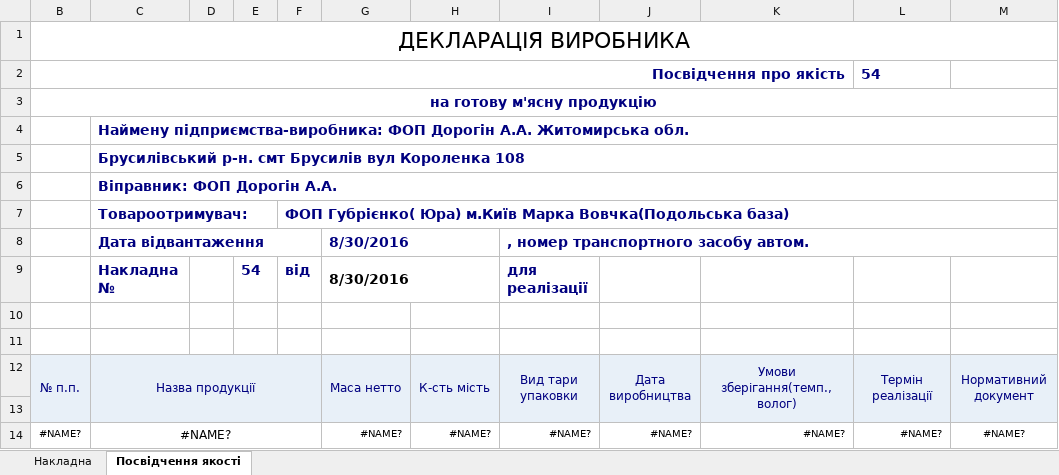
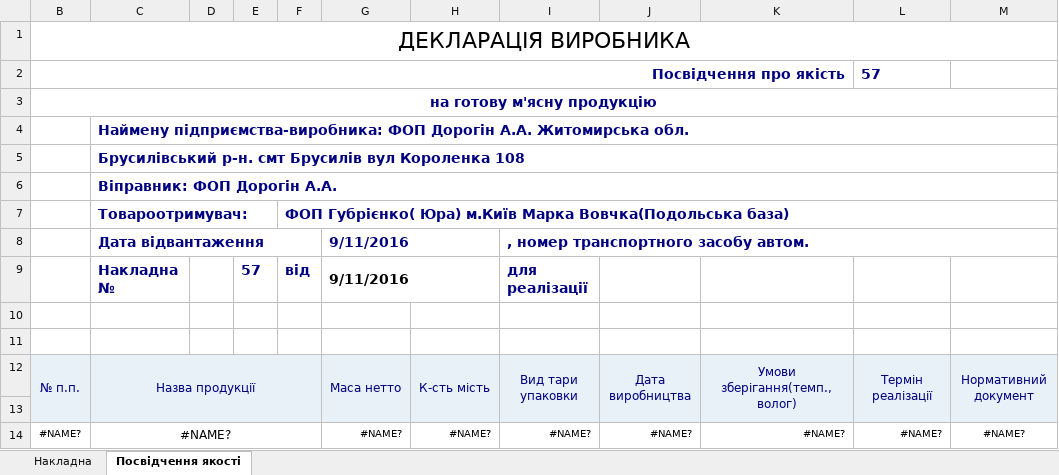
Before and after one commit to sp75/SP-Sklad, an Excel workbook: SP_Sklad/Rep/WayBill_Out.xlsm, sheet Посвідчення якості, drawn as a sheet; only a part is shown; values as stored, in another font and other column widths than the file's, no borders; the diff names each change by its address in the sheet, - before the commit and + after, or states it on an @@ line.

```diff
--- a/SP_Sklad/Rep/WayBill_Out.xlsm (sheet Посвідчення якості)
+++ b/SP_Sklad/Rep/WayBill_Out.xlsm (sheet Посвідчення якості)
-L2: 54
+L2: 57
-G8:G9: 8/30/2016
+G8:G9: 9/11/2016
-E9: 54
+E9: 57
```
Also changed, not shown: sheet Накладна, formulas that keep their value, hidden cells, SP_Sklad/Rep/ReestrDocs.xlsx, SP_Sklad/Rep/WayBill_In.xlsx, 31 other files.
